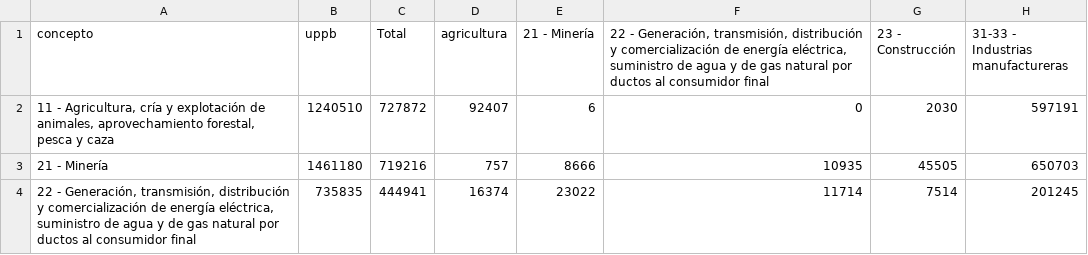
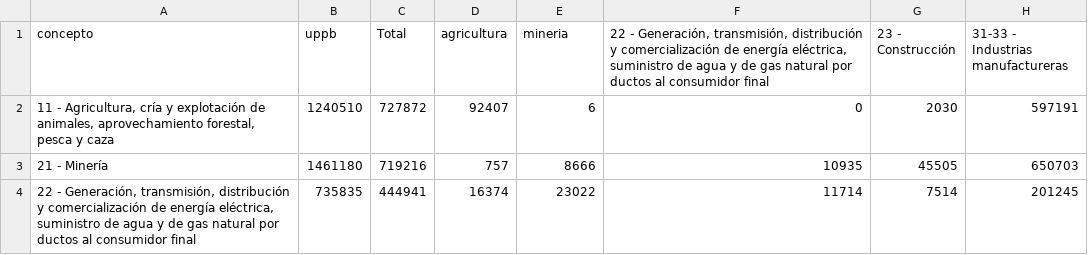
Before and after one commit to CoordEjecu/mip, a CSV file: datos/conjunto_de_datos_mip_cdi_ixi_12018.csv, drawn as a sheet; only a part is shown; the diff names each change by its address in the sheet, - before the commit and + after, or states it on an @@ line.

Commit message:
🚧🗃️ Change column name: mineria

```diff
--- a/datos/conjunto_de_datos_mip_cdi_ixi_12018.csv
+++ b/datos/conjunto_de_datos_mip_cdi_ixi_12018.csv
-E1: 21 - Minería
+E1: mineria
```
Also changed, not shown: 1 other file.
